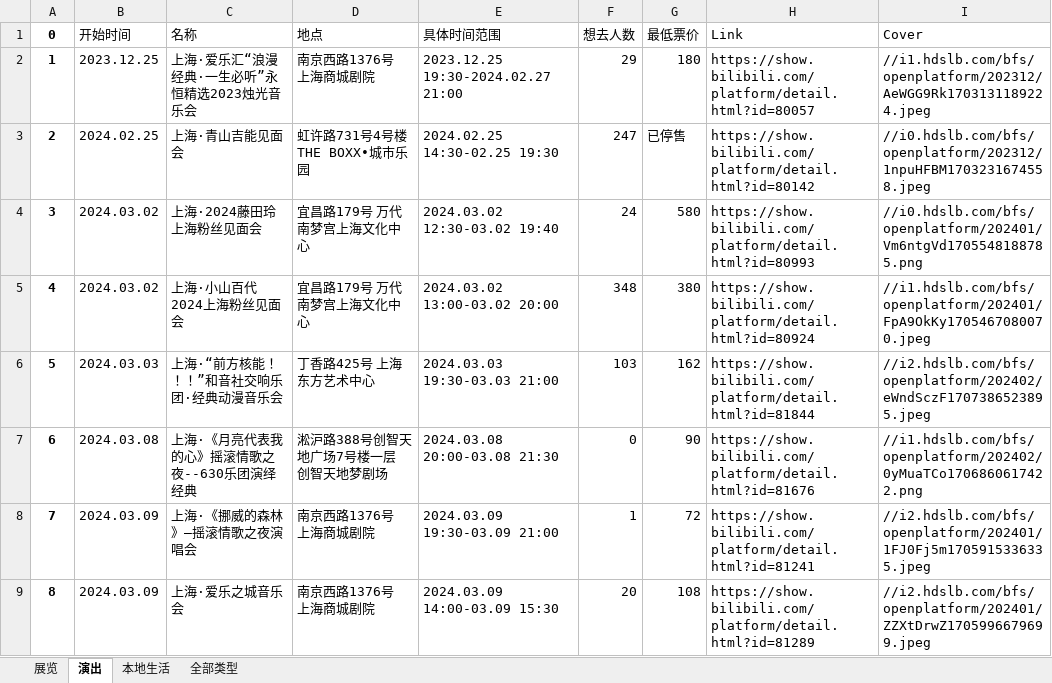
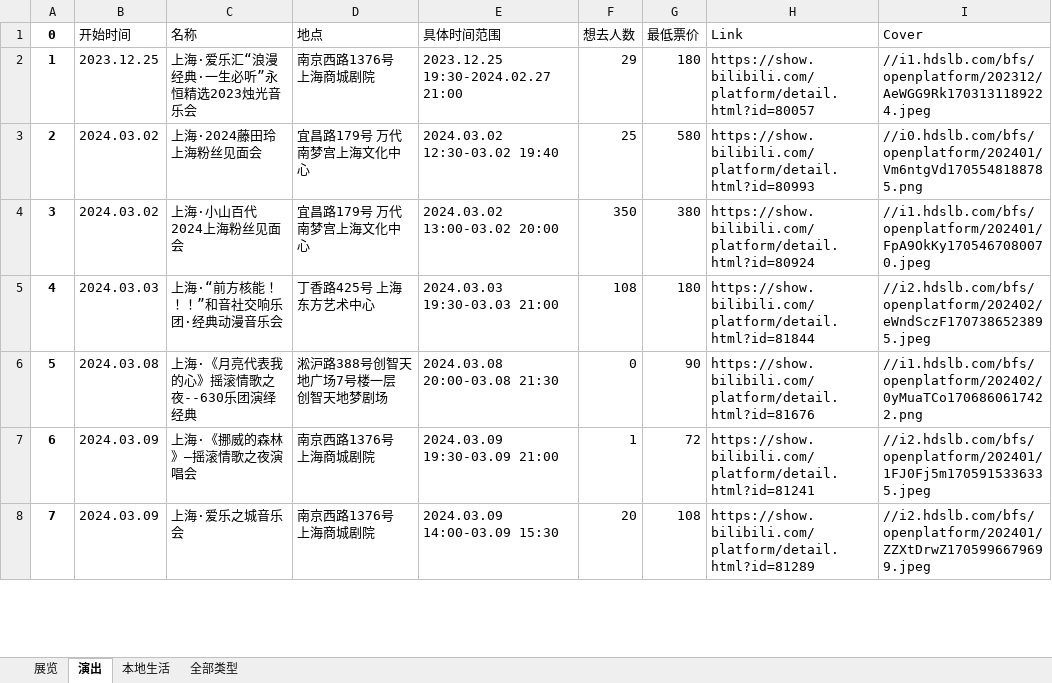
Before and after one commit to liuly0322/BilibiliAnimationExhibitionInformationCollection, an Excel workbook: 上海-漫展信息.xlsx, sheet 演出, drawn as a sheet; only a part is shown; values as stored, in another font and other column widths than the file's, no borders; removed rows and columns are numbered as before the commit, all else as after; the diff covers the shown part only; the diff names each change by its address in the sheet, - before the commit and + after, or states it on an @@ line.

```diff
--- a/上海-漫展信息.xlsx (sheet 演出)
+++ b/上海-漫展信息.xlsx (sheet 演出)
-row 3: 2 | 2024.02.25 | 上海·青山吉能见面会 | 虹许路731号4号楼 THE BOXX•城市乐园 | 2024.02.25 14:30-02.25 19:30 | 247 | 已停售 | https://show.bilibili.com/platform/detail.html?id=80142 | //i0.hdslb.com/bfs/openplatform/202312/1npuHFBM1703231674558.jpeg
@@ column A (0) renumbered from row 3 down @@
-F3 (想去人数): 24
+F3 (想去人数): 25
-F4 (想去人数): 348
+F4 (想去人数): 350
-F5 (想去人数): 103
+F5 (想去人数): 108
-G5 (最低票价): 162
+G5 (最低票价): 180
```
Also changed, not shown: 12 edited cells elsewhere in this sheet, sheet 全部类型, sheet 展览, sheet 本地生活, 北京-漫展信息.xlsx, 广州-漫展信息.xlsx, 15 other files.
